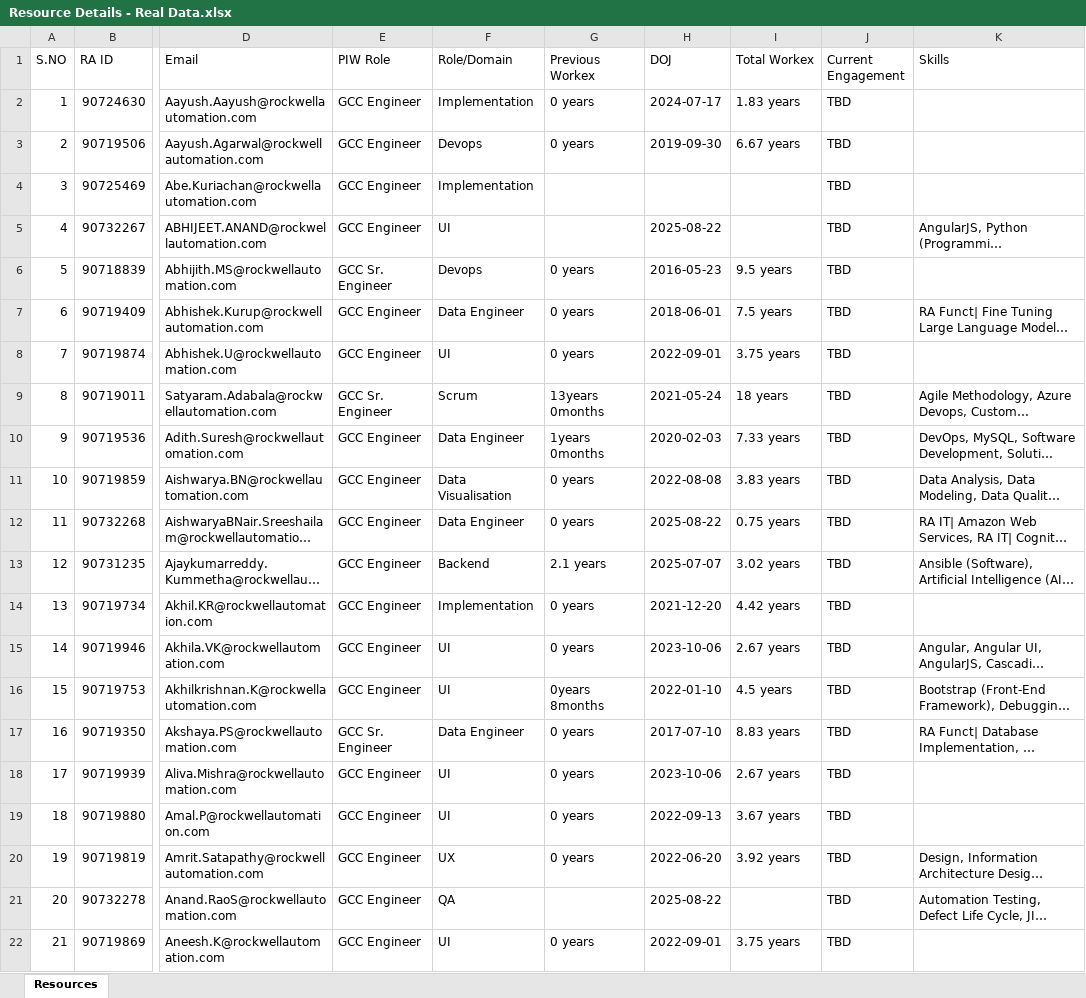
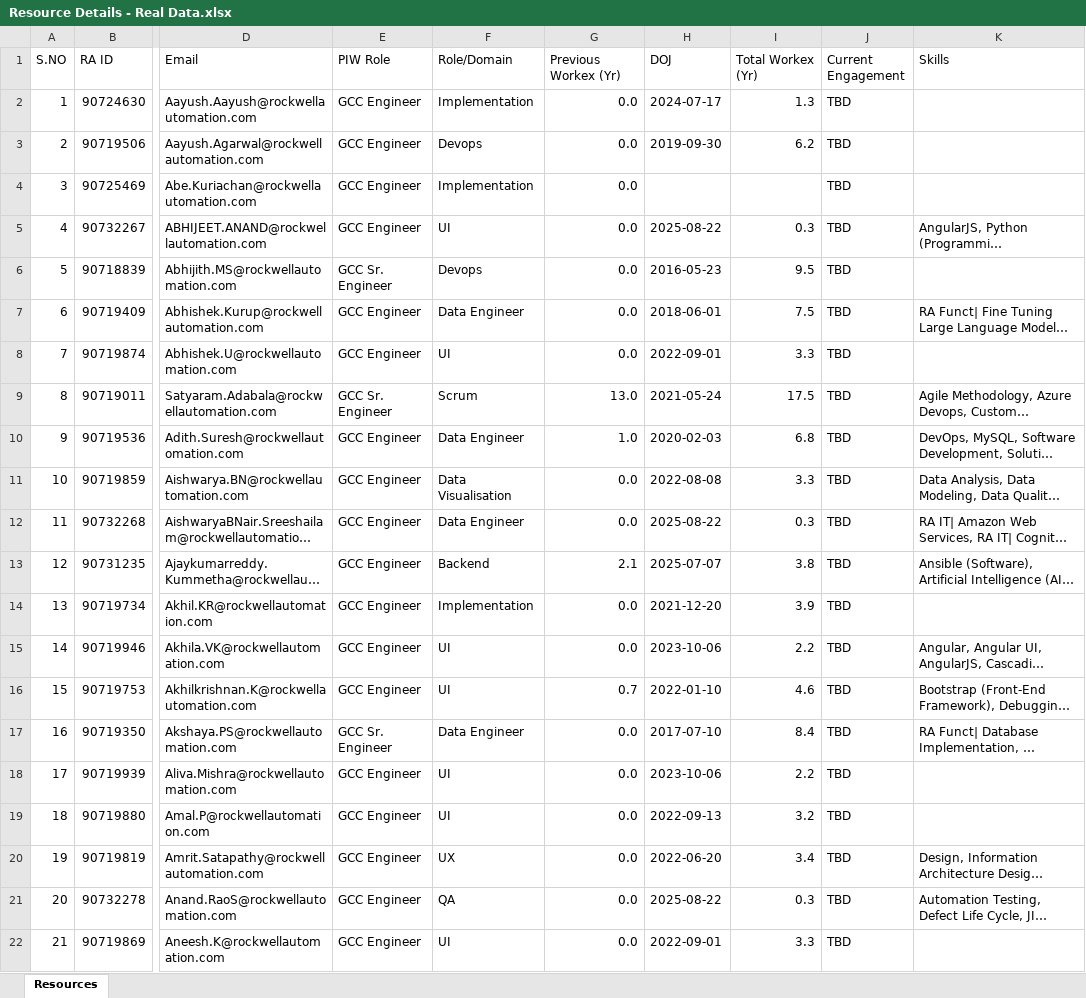
Before and after one commit to Anjana2104/AM-APP, an Excel workbook: Ref docs/Resource/Add Details/Resource Details - Real Data.xlsx, sheet Resources, drawn as a sheet; only a part is shown, gaps mark what is left out; long unchanged cells end in …; values as stored, in another font and other column widths than the file's, no cell formats; the diff covers the shown part only; the diff names each change by its address in the sheet, - before the commit and + after, or states it on an @@ line.

```diff
--- a/Ref docs/Resource/Add Details/Resource Details - Real Data.xlsx (sheet Resources)
+++ b/Ref docs/Resource/Add Details/Resource Details - Real Data.xlsx (sheet Resources)
-G1: Previous Workex
+G1: Previous Workex (Yr)
-I1: Total Workex
+I1: Total Workex (Yr)
-G2:G3 (Previous Workex (Yr)): 0 years
+G2:G3 (Previous Workex (Yr)): 0.0
-I2 (Total Workex (Yr)): 1.83 years
+I2 (Total Workex (Yr)): 1.3
-I3 (Total Workex (Yr)): 6.67 years
+I3 (Total Workex (Yr)): 6.2
-G4:G5 (Previous Workex (Yr)): (empty)
+G4:G5 (Previous Workex (Yr)): 0.0
-I5 (Total Workex (Yr)): (empty)
+I5 (Total Workex (Yr)): 0.3
-G6:G8 (Previous Workex (Yr)): 0 years
+G6:G8 (Previous Workex (Yr)): 0.0
-I6 (Total Workex (Yr)): 9.5 years
+I6 (Total Workex (Yr)): 9.5
-I7 (Total Workex (Yr)): 7.5 years
+I7 (Total Workex (Yr)): 7.5
-I8 (Total Workex (Yr)): 3.75 years
+I8 (Total Workex (Yr)): 3.3
-G9 (Previous Workex (Yr)): 13years 0months
+G9 (Previous Workex (Yr)): 13.0
-I9 (Total Workex (Yr)): 18 years
+I9 (Total Workex (Yr)): 17.5
-G10 (Previous Workex (Yr)): 1years 0months
+G10 (Previous Workex (Yr)): 1.0
-I10 (Total Workex (Yr)): 7.33 years
+I10 (Total Workex (Yr)): 6.8
-G11:G12 (Previous Workex (Yr)): 0 years
+G11:G12 (Previous Workex (Yr)): 0.0
-I11 (Total Workex (Yr)): 3.83 years
+I11 (Total Workex (Yr)): 3.3
-I12 (Total Workex (Yr)): 0.75 years
+I12 (Total Workex (Yr)): 0.3
-G13 (Previous Workex (Yr)): 2.1 years
+G13 (Previous Workex (Yr)): 2.1
-I13 (Total Workex (Yr)): 3.02 years
+I13 (Total Workex (Yr)): 3.8
-G14:G15 (Previous Workex (Yr)): 0 years
+G14:G15 (Previous Workex (Yr)): 0.0
-I14 (Total Workex (Yr)): 4.42 years
+I14 (Total Workex (Yr)): 3.9
-I15 (Total Workex (Yr)): 2.67 years
+I15 (Total Workex (Yr)): 2.2
-G16 (Previous Workex (Yr)): 0years 8months
+G16 (Previous Workex (Yr)): 0.7
-I16 (Total Workex (Yr)): 4.5 years
+I16 (Total Workex (Yr)): 4.6
-G17:G20 (Previous Workex (Yr)): 0 years
+G17:G20 (Previous Workex (Yr)): 0.0
-I17 (Total Workex (Yr)): 8.83 years
+I17 (Total Workex (Yr)): 8.4
-I18 (Total Workex (Yr)): 2.67 years
+I18 (Total Workex (Yr)): 2.2
-I19 (Total Workex (Yr)): 3.67 years
+I19 (Total Workex (Yr)): 3.2
-I20 (Total Workex (Yr)): 3.92 years
+I20 (Total Workex (Yr)): 3.4
-G21 (Previous Workex (Yr)): (empty)
+G21 (Previous Workex (Yr)): 0.0
-I21 (Total Workex (Yr)): (empty)
+I21 (Total Workex (Yr)): 0.3
-G22 (Previous Workex (Yr)): 0 years
+G22 (Previous Workex (Yr)): 0.0
-I22 (Total Workex (Yr)): 3.75 years
+I22 (Total Workex (Yr)): 3.3
```
Also changed, not shown: 509 edited cells elsewhere in this sheet, cell formats, Ref docs/Resource/Add Details/Resource Details - Dummy Data.xlsx, 16 other files.
